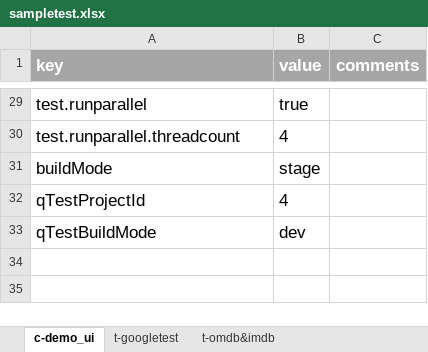
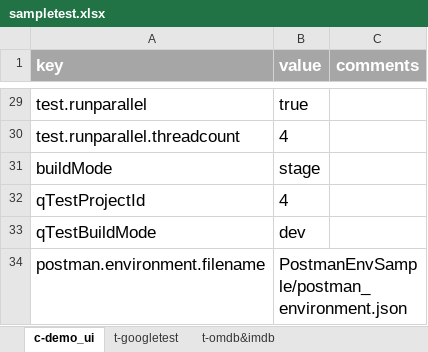
Before and after one commit to tmobile/codeless, an Excel workbook: example_usage/suites/sampletest.xlsx, sheet c-demo_ui, drawn as a sheet; only a part is shown, gaps mark what is left out; values as stored, in another font and other column widths than the file's, no borders; the diff names each change by its address in the sheet, - before the commit and + after, or states it on an @@ line.

Commit message:
Update POMs to version 0.0.6. Add values to config.java Add postman environment POJ structure for processing. Update TestDataReader to consume postman environment files Update postman collection to use postman environment values. Update JAR Update sampletest to consume postman environment values.

```diff
--- a/example_usage/suites/sampletest.xlsx (sheet c-demo_ui)
+++ b/example_usage/suites/sampletest.xlsx (sheet c-demo_ui)
+row 34: postman.environment.filename | PostmanEnvSample/postman_environment.json
```
Also changed, not shown: sheet t-omdb&imdb, 15 other files.
